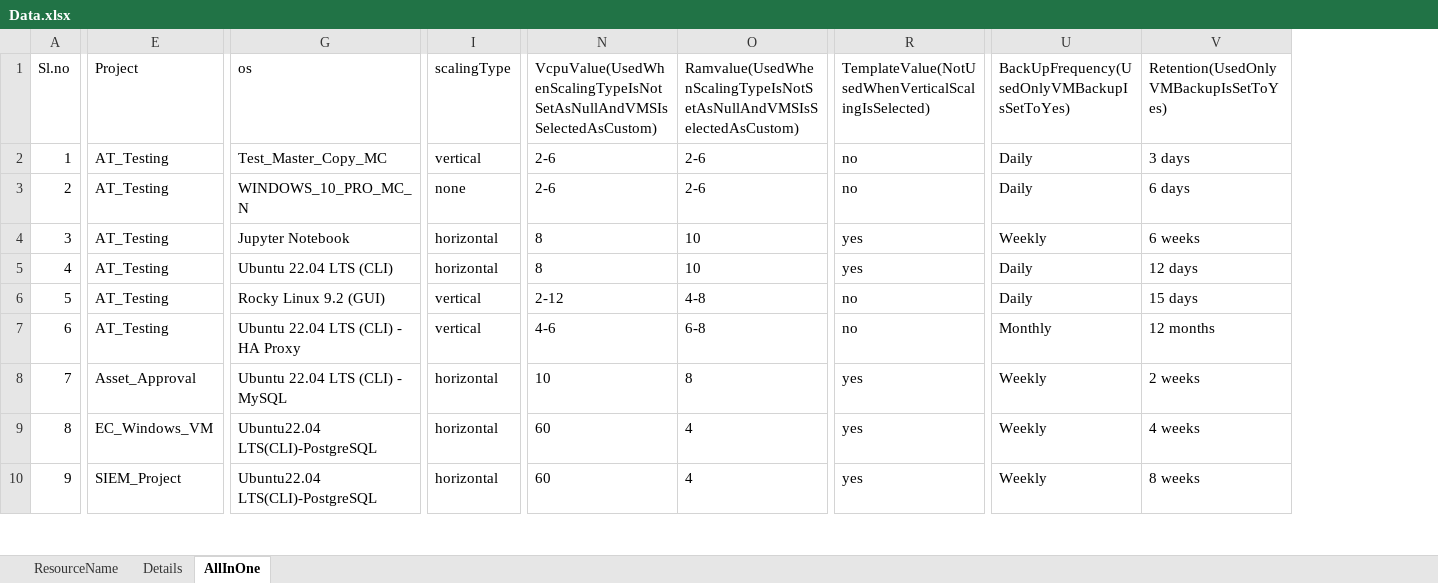
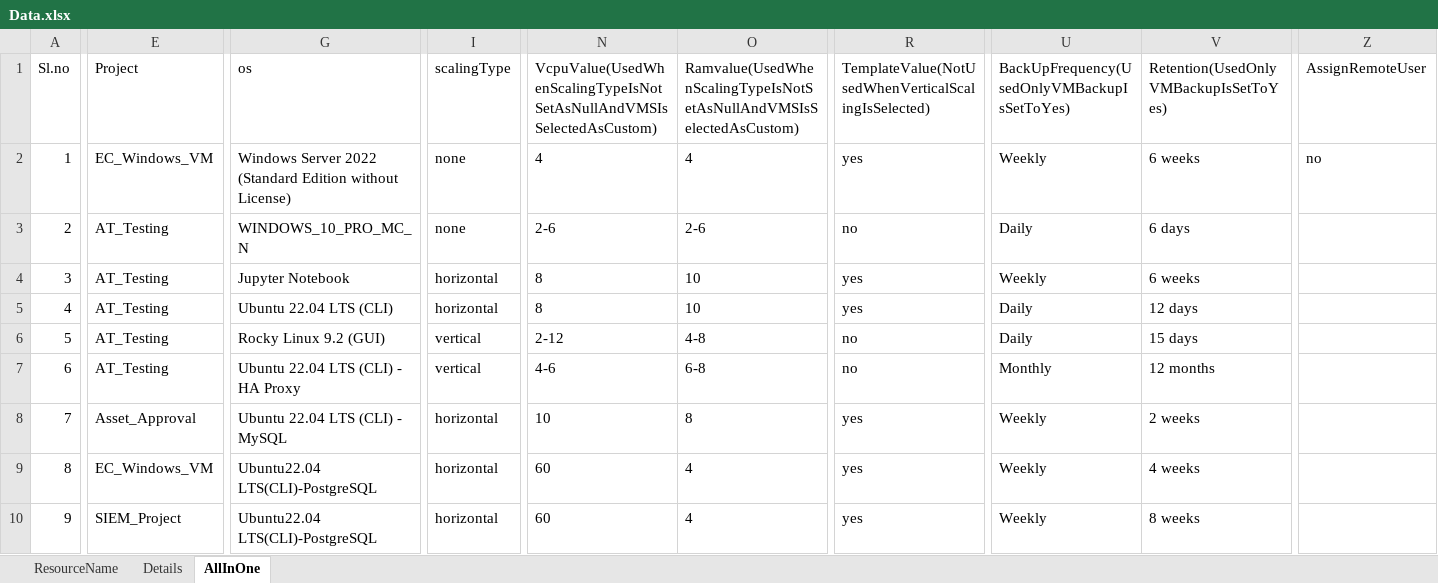
Before and after one commit to Santhosh27-vigyan/Vigyan, an Excel workbook: target/classes/utilities/Data.xlsx, sheet AllInOne, drawn as a sheet; only a part is shown, gaps mark what is left out; values as stored, in another font and other column widths than the file's, no borders; the diff covers the shown part only; the diff names each change by its address in the sheet, - before the commit and + after, or states it on an @@ line.

```diff
--- a/target/classes/utilities/Data.xlsx (sheet AllInOne)
+++ b/target/classes/utilities/Data.xlsx (sheet AllInOne)
+column Z, rows 1-2: AssignRemoteUser | no
-E2: AT_Testing
+E2: EC_Windows_VM
-G2: Test_Master_Copy_MC
+G2: Windows Server 2022 (Standard Edition without License)
-I2: vertical
+I2: none
-N2: 2-6
+N2: 4
-O2: 2-6
+O2: 4
-R2: no
+R2: yes
-U2: Daily
+U2: Weekly
-V2: 3 days
+V2: 6 weeks
```
Also changed, not shown: 3 edited cells elsewhere in this sheet, src/main/java/utilities/Data.xlsx, 2 other files.
